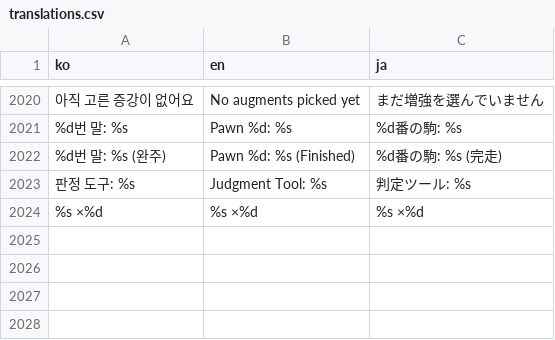
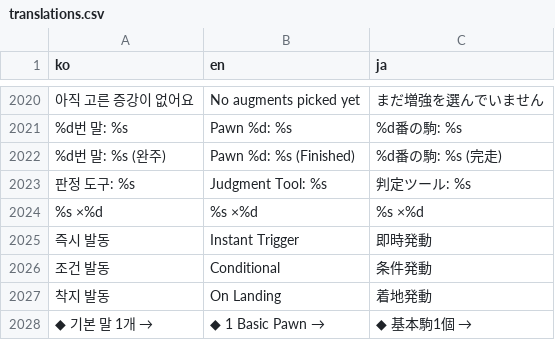
Before and after one commit to mayjohn66-cmd/TRG, a CSV file: content_trickcal/data/translations.csv, drawn as a sheet; only a part is shown, gaps mark what is left out; the diff names each change by its address in the sheet, - before the commit and + after, or states it on an @@ line.

```diff
--- a/content_trickcal/data/translations.csv
+++ b/content_trickcal/data/translations.csv
+row 2025: 즉시 발동 | Instant Trigger | 即時発動
+row 2026: 조건 발동 | Conditional | 条件発動
+row 2027: 착지 발동 | On Landing | 着地発動
+row 2028: ◆ 기본 말 1개 → | ◆ 1 Basic Pawn → | ◆ 基本駒1個 →
```
Also changed, not shown: content_trickcal/data/augments_table.csv, 13 other files.
